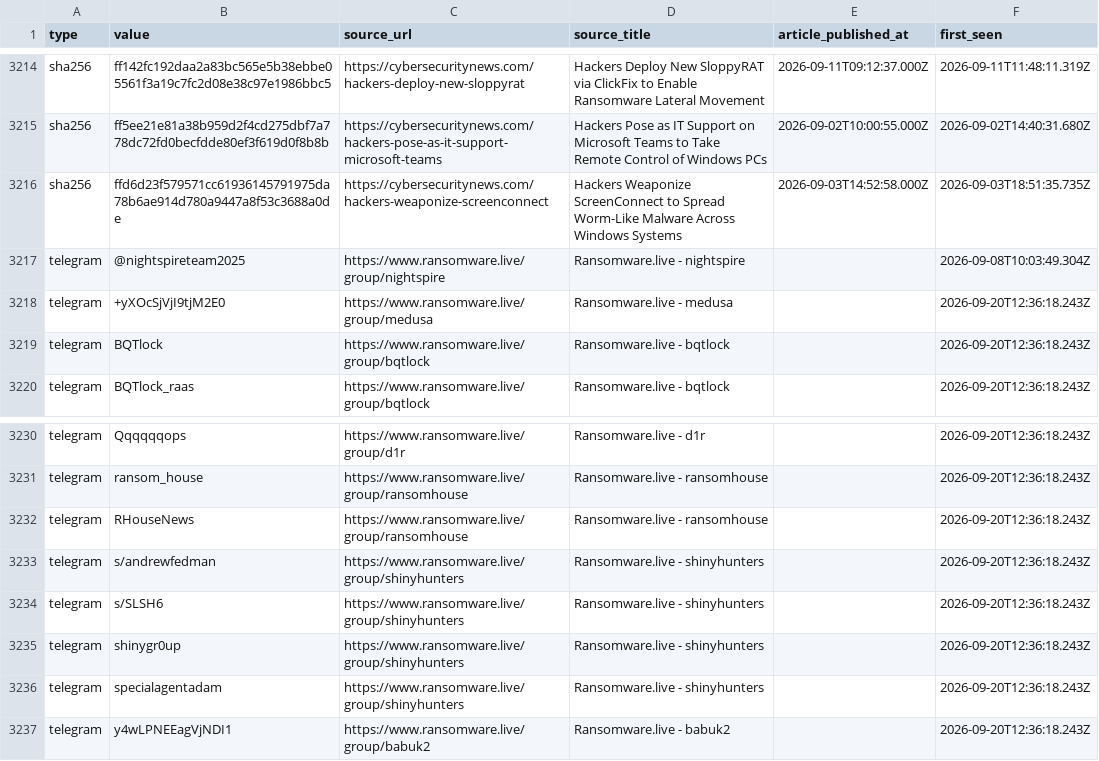
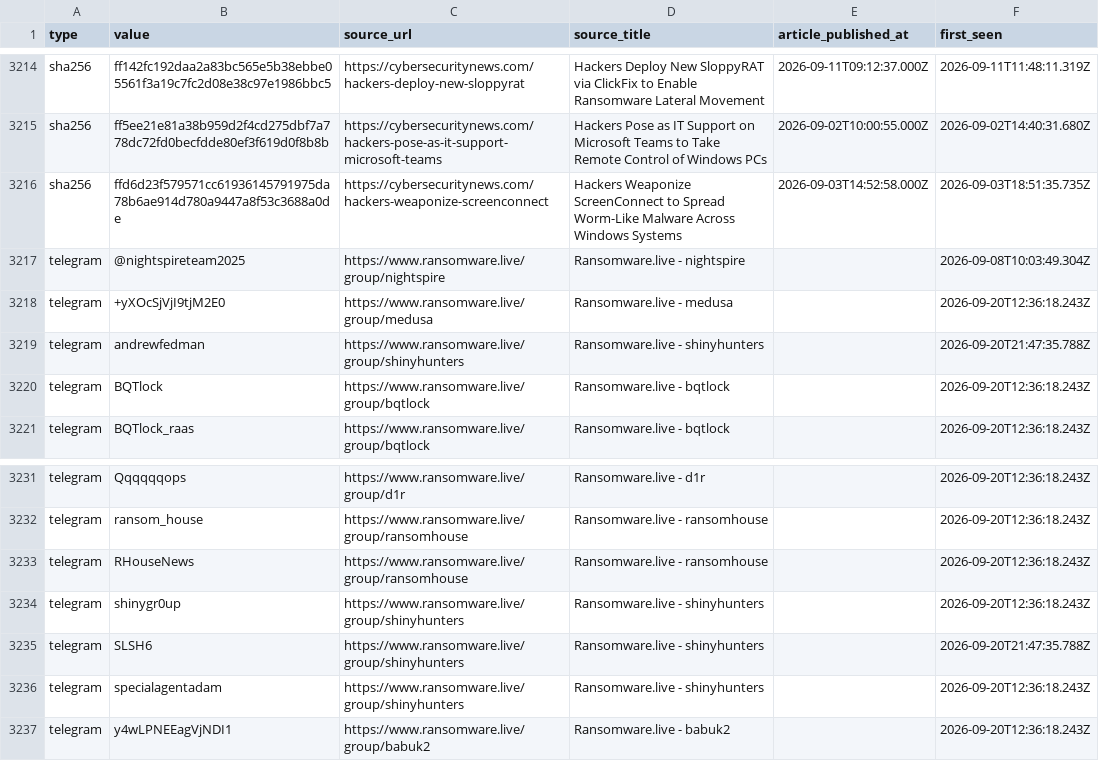
Before and after one commit to Sergio-Albea-Git/Threat-Hunting-KQL-Queries, a CSV file: Daily-IOCReportsCollection/iocs.csv, drawn as a sheet; only a part is shown, gaps mark what is left out; removed rows and columns are numbered as before the commit, all else as after; the diff names each change by its address in the sheet, - before the commit and + after, or states it on an @@ line.

Commit message:
chore(iocs): 3516 IOCs (1493 cybersecuritynews + 2023 ransomware.live, 30-day window)

```diff
--- a/Daily-IOCReportsCollection/iocs.csv
+++ b/Daily-IOCReportsCollection/iocs.csv
+row 3219: telegram | andrewfedman | https://www.ransomware.live/group/shinyhunters | Ransomware.live - shinyhunters |  | 2026-09-20T21:47:35.788Z
-row 3233: telegram | s/andrewfedman | https://www.ransomware.live/group/shinyhunters | Ransomware.live - shinyhunters |  | 2026-09-20T12:36:18.243Z
-row 3234: telegram | s/SLSH6 | https://www.ransomware.live/group/shinyhunters | Ransomware.live - shinyhunters |  | 2026-09-20T12:36:18.243Z
+row 3235: telegram | SLSH6 | https://www.ransomware.live/group/shinyhunters | Ransomware.live - shinyhunters |  | 2026-09-20T21:47:35.788Z
```
